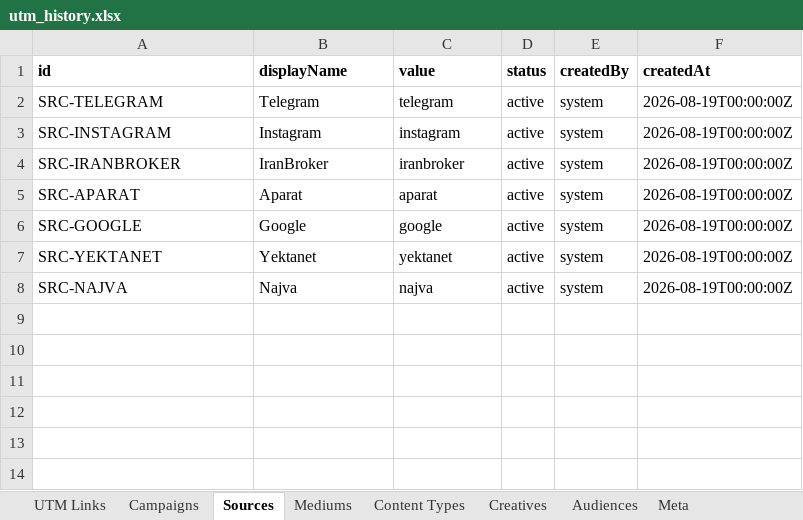
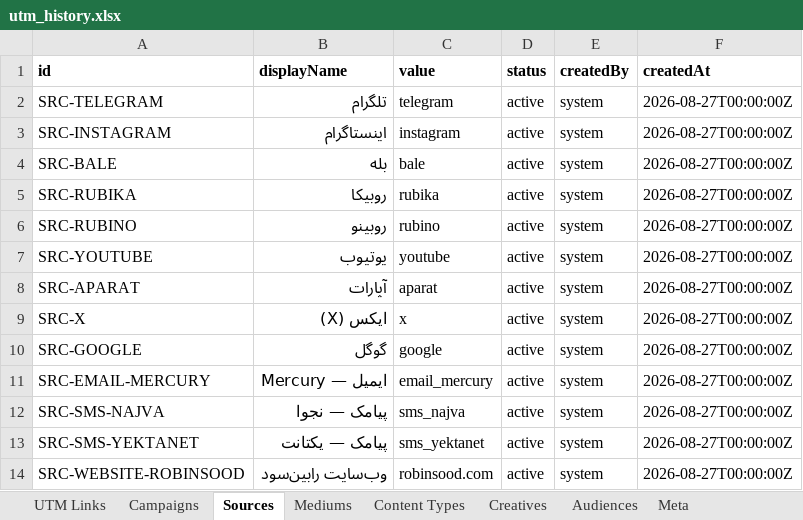
Before and after one commit to omidmoghiseh80-cell/robinsood-utm-manager1, an Excel workbook: exports/utm_history.xlsx, sheet Sources, drawn as a sheet; values as stored, in another font and other column widths than the file's, no borders; removed rows and columns are numbered as before the commit, all else as after; the diff names each change by its address in the sheet, - before the commit and + after, or states it on an @@ line.

```diff
--- a/exports/utm_history.xlsx (sheet Sources)
+++ b/exports/utm_history.xlsx (sheet Sources)
-B2 (displayName): Telegram
+B2 (displayName): تلگرام
-F2:F3 (createdAt): 2026-08-19T00:00:00Z
+F2:F3 (createdAt): 2026-08-27T00:00:00Z
-B3 (displayName): Instagram
+B3 (displayName): اینستاگرام
+row 4: SRC-BALE | بله | bale | active | system | 2026-08-27T00:00:00Z
-A5 (id): SRC-IRANBROKER
+A5 (id): SRC-RUBIKA
-B5 (displayName): IranBroker
+B5 (displayName): روبیکا
-C5 (value): iranbroker
+C5 (value): rubika
-F5 (createdAt): 2026-08-19T00:00:00Z
+F5 (createdAt): 2026-08-27T00:00:00Z
+row 6: SRC-RUBINO | روبینو | rubino | active | system | 2026-08-27T00:00:00Z
+row 7: SRC-YOUTUBE | یوتیوب | youtube | active | system | 2026-08-27T00:00:00Z
-B8 (displayName): Aparat
+B8 (displayName): آپارات
-F8 (createdAt): 2026-08-19T00:00:00Z
+F8 (createdAt): 2026-08-27T00:00:00Z
+row 9: SRC-X | ایکس (X) | x | active | system | 2026-08-27T00:00:00Z
-B10 (displayName): Google
+B10 (displayName): گوگل
-F10 (createdAt): 2026-08-19T00:00:00Z
+F10 (createdAt): 2026-08-27T00:00:00Z
+row 11: SRC-EMAIL-MERCURY | ایمیل — Mercury | email_mercury | active | system | 2026-08-27T00:00:00Z
+row 12: SRC-SMS-NAJVA | پیامک — نجوا | sms_najva | active | system | 2026-08-27T00:00:00Z
-A13 (id): SRC-YEKTANET
+A13 (id): SRC-SMS-YEKTANET
-B13 (displayName): Yektanet
+B13 (displayName): پیامک — یکتانت
-C13 (value): yektanet
+C13 (value): sms_yektanet
-F13 (createdAt): 2026-08-19T00:00:00Z
+F13 (createdAt): 2026-08-27T00:00:00Z
-row 8: SRC-NAJVA | Najva | najva | active | system | 2026-08-19T00:00:00Z
+row 14: SRC-WEBSITE-ROBINSOOD | وب‌سایت رابین‌سود | robinsood.com | active | system | 2026-08-27T00:00:00Z
```
Also changed, not shown: sheet UTM Links, sheet Mediums, sheet Meta, 1 other file.
